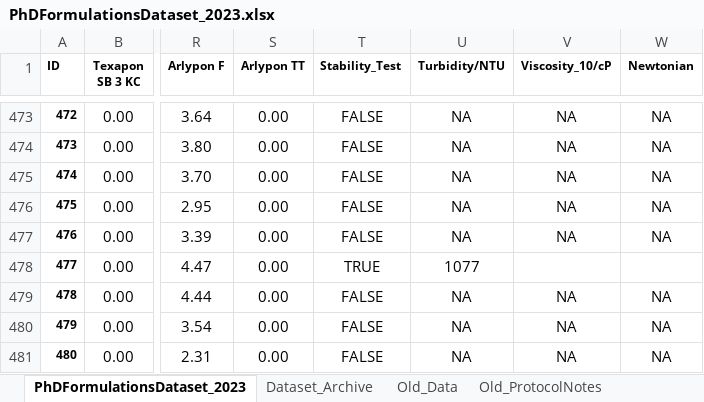
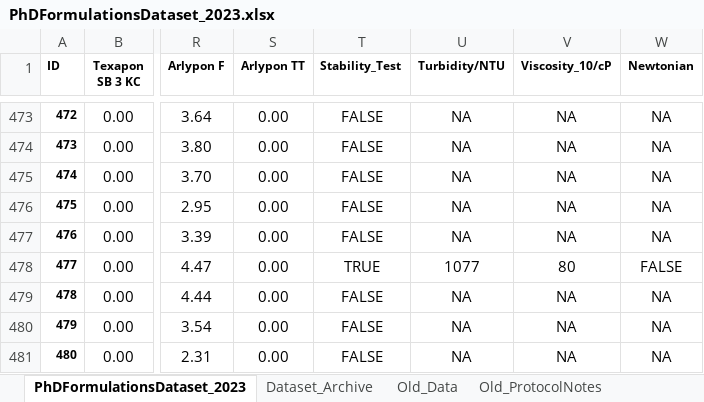
Before and after one commit to AniketChitre/formulations-prep, an Excel workbook: PhDFormulationsDataset_2023.xlsx, sheet PhDFormulationsDataset_2023, drawn as a sheet; only a part is shown, gaps mark what is left out; values as stored, in another font and other column widths than the file's, no borders; conditional formats not drawn; the diff covers the shown part only; the diff names each change by its address in the sheet, - before the commit and + after, or states it on an @@ line.

Commit message:
Dataset updated till S522 & P4_T2 init DoE

```diff
--- a/PhDFormulationsDataset_2023.xlsx (sheet PhDFormulationsDataset_2023)
+++ b/PhDFormulationsDataset_2023.xlsx (sheet PhDFormulationsDataset_2023)
-V478 (Viscosity_10/cP): (empty)
+V478 (Viscosity_10/cP): 80
-W478 (Newtonian): (empty)
+W478 (Newtonian): FALSE
```
Also changed, not shown: 36 added rows elsewhere in this sheet, 3 other files.
